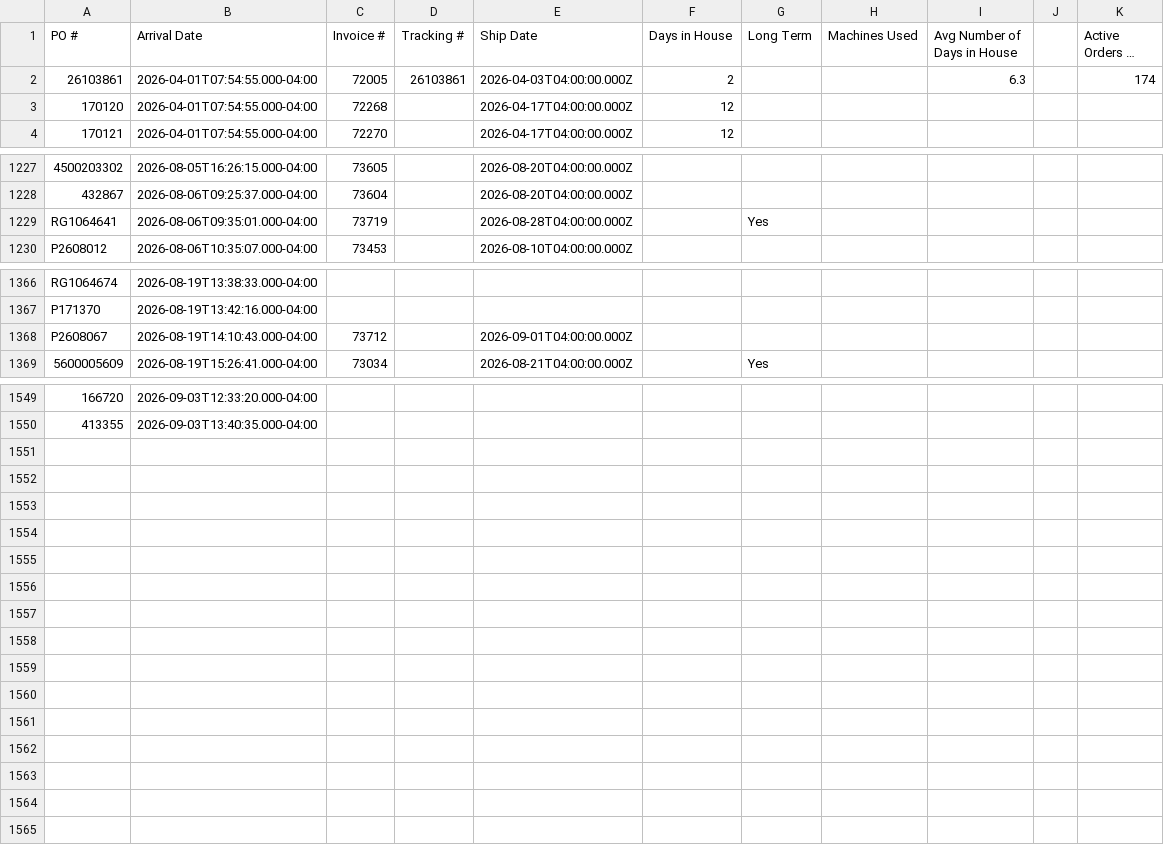
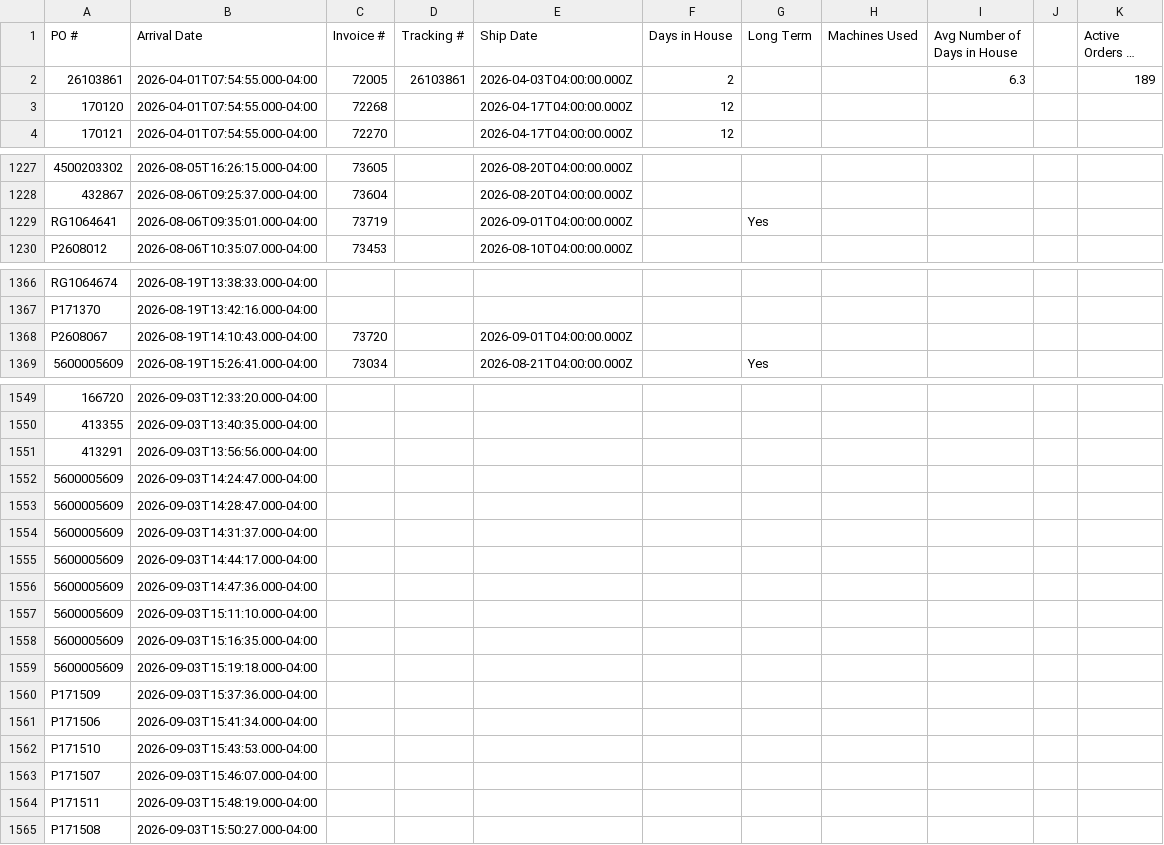
Before and after one commit to cgprecise/pic-dashboard, a CSV file: data.csv, drawn as a sheet; only a part is shown, gaps mark what is left out; long unchanged cells end in …; the diff covers the shown part only; the diff names each change by its address in the sheet, - before the commit and + after, or states it on an @@ line.

```diff
--- a/data.csv
+++ b/data.csv
-K2 (Active Orders in House): 174
+K2 (Active Orders in House): 189
-E1229 (Ship Date): 2026-08-28T04:00:00.000Z
+E1229 (Ship Date): 2026-09-01T04:00:00.000Z
-C1368 (Invoice #): 73712
+C1368 (Invoice #): 73720
+row 1551: 413291 | 2026-09-03T13:56:56.000-04:00
+row 1552: 5600005609 | 2026-09-03T14:24:47.000-04:00
+row 1553: 5600005609 | 2026-09-03T14:28:47.000-04:00
+row 1554: 5600005609 | 2026-09-03T14:31:37.000-04:00
+row 1555: 5600005609 | 2026-09-03T14:44:17.000-04:00
+row 1556: 5600005609 | 2026-09-03T14:47:36.000-04:00
+row 1557: 5600005609 | 2026-09-03T15:11:10.000-04:00
+row 1558: 5600005609 | 2026-09-03T15:16:35.000-04:00
+row 1559: 5600005609 | 2026-09-03T15:19:18.000-04:00
+row 1560: P171509 | 2026-09-03T15:37:36.000-04:00
+row 1561: P171506 | 2026-09-03T15:41:34.000-04:00
+row 1562: P171510 | 2026-09-03T15:43:53.000-04:00
+row 1563: P171507 | 2026-09-03T15:46:07.000-04:00
+row 1564: P171511 | 2026-09-03T15:48:19.000-04:00
+row 1565: P171508 | 2026-09-03T15:50:27.000-04:00
```
Also changed, not shown: 1 edited cell elsewhere in this file.
